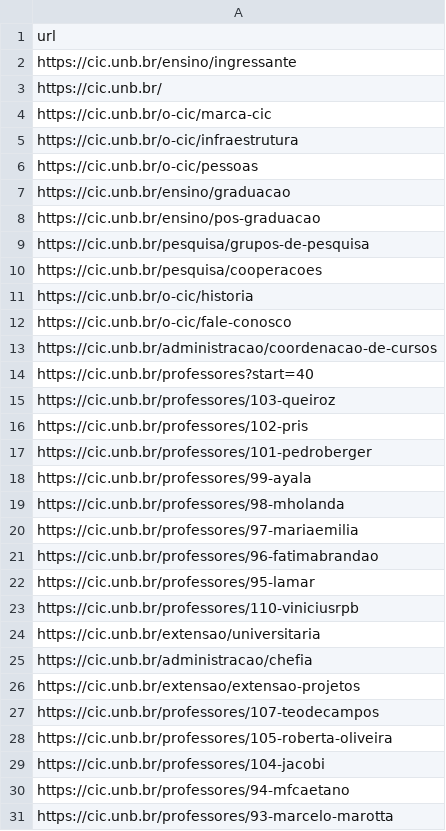
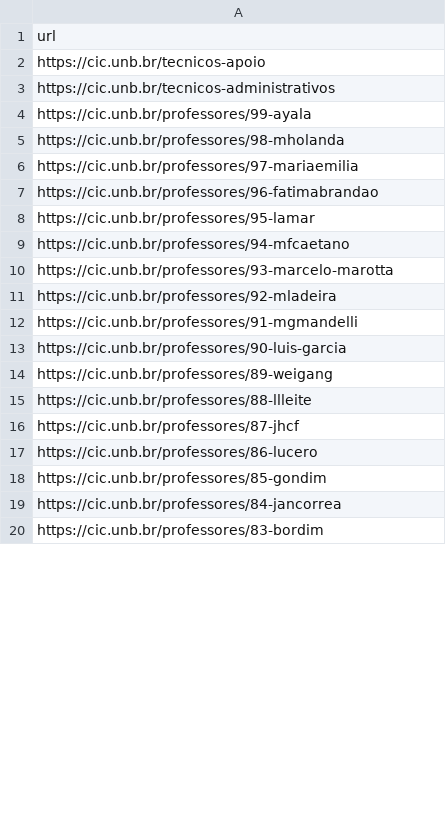
Before and after one commit to Iannery/CIC-TRADUCAO, a CSV file: src/professores2.csv, drawn as a sheet; only a part is shown; the shorter side is filled out with more unchanged rows; the diff covers the shown part only.

Commit message:
Added and Done Professores Aposentados

```diff
--- a/src/professores2.csv
+++ b/src/professores2.csv
@@ -1,18 +1,4 @@
 url
-https://cic.unb.br/ensino/ingressante
-https://cic.unb.br/
-https://cic.unb.br/o-cic/marca-cic
-https://cic.unb.br/o-cic/infraestrutura
-https://cic.unb.br/o-cic/pessoas
-https://cic.unb.br/ensino/graduacao
-https://cic.unb.br/ensino/pos-graduacao
-https://cic.unb.br/pesquisa/grupos-de-pesquisa
-https://cic.unb.br/pesquisa/cooperacoes
-https://cic.unb.br/o-cic/historia
-https://cic.unb.br/o-cic/fale-conosco
-https://cic.unb.br/administracao/coordenacao-de-cursos
-https://cic.unb.br/professores?start=40
-https://cic.unb.br/professores/103-queiroz
-https://cic.unb.br/professores/102-pris
-https://cic.unb.br/professores/101-pedroberger
+https://cic.unb.br/tecnicos-apoio
+https://cic.unb.br/tecnicos-administrativos
 https://cic.unb.br/professores/99-ayala
@@ -22,9 +8,2 @@ https://cic.unb.br/professores/96-fatimabrandao
 https://cic.unb.br/professores/95-lamar
-https://cic.unb.br/professores/110-viniciusrpb
-https://cic.unb.br/extensao/universitaria
-https://cic.unb.br/administracao/chefia
-https://cic.unb.br/extensao/extensao-projetos
-https://cic.unb.br/professores/107-teodecampos
-https://cic.unb.br/professores/105-roberta-oliveira
-https://cic.unb.br/professores/104-jacobi
 https://cic.unb.br/professores/94-mfcaetano
```
Also changed, not shown: 11 removed rows and 4 moved rows elsewhere in this file, 11 other files.
